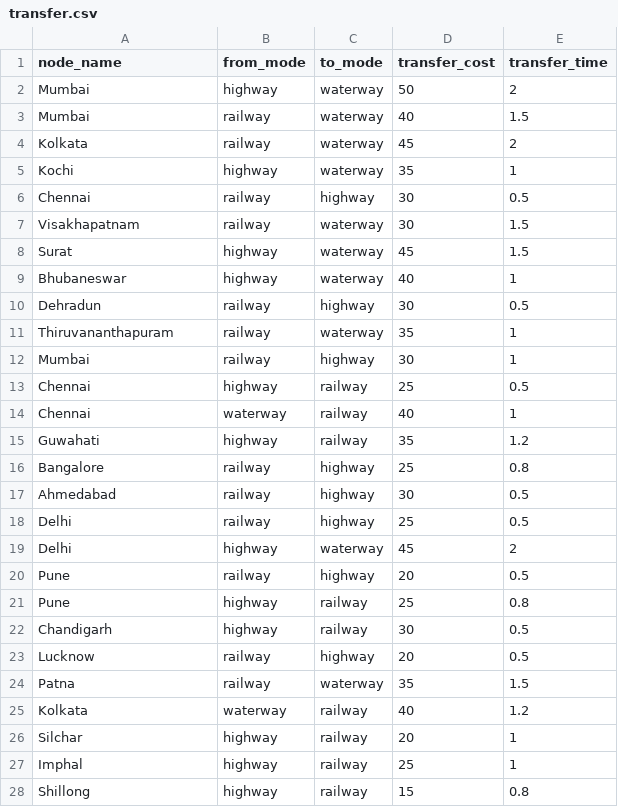
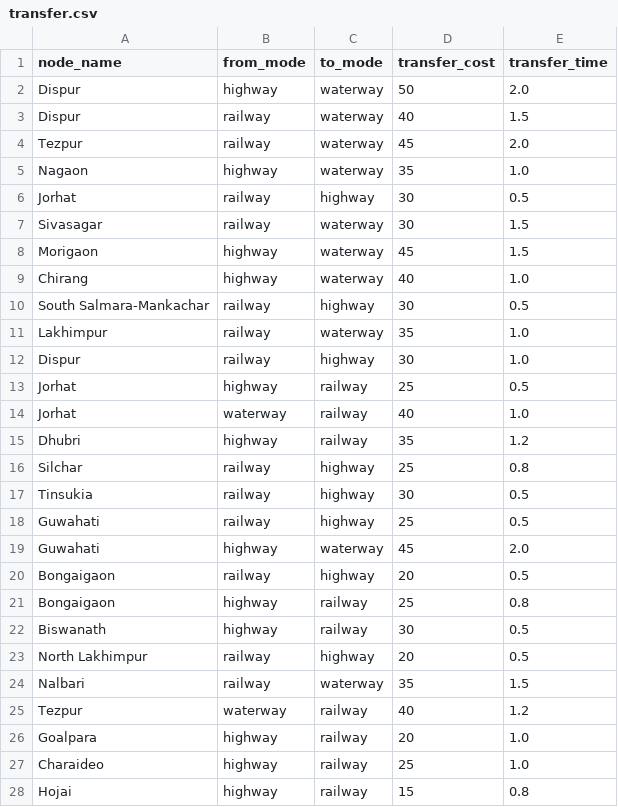
Before and after one commit to Dipan-17/23.SIH-2024, a CSV file: route_find_algo/transfer.csv, drawn as a sheet.

```diff
--- a/route_find_algo/transfer.csv
+++ b/route_find_algo/transfer.csv
@@ -1,28 +1,28 @@
 node_name,from_mode,to_mode,transfer_cost,transfer_time
-Mumbai,highway,waterway,50,2
-Mumbai,railway,waterway,40,1.5
-Kolkata,railway,waterway,45,2
-Kochi,highway,waterway,35,1
-Chennai,railway,highway,30,0.5
-Visakhapatnam,railway,waterway,30,1.5
-Surat,highway,waterway,45,1.5
-Bhubaneswar,highway,waterway,40,1
-Dehradun,railway,highway,30,0.5
-Thiruvananthapuram,railway,waterway,35,1
-Mumbai,railway,highway,30,1
-Chennai,highway,railway,25,0.5
-Chennai,waterway,railway,40,1
-Guwahati,highway,railway,35,1.2
-Bangalore,railway,highway,25,0.8
-Ahmedabad,railway,highway,30,0.5
-Delhi,railway,highway,25,0.5
-Delhi,highway,waterway,45,2
-Pune,railway,highway,20,0.5
-Pune,highway,railway,25,0.8
-Chandigarh,highway,railway,30,0.5
-Lucknow,railway,highway,20,0.5
-Patna,railway,waterway,35,1.5
-Kolkata,waterway,railway,40,1.2
-Silchar,highway,railway,20,1
-Imphal,highway,railway,25,1
-Shillong,highway,railway,15,0.8
+Dispur,highway,waterway,50,2.0
+Dispur,railway,waterway,40,1.5
+Tezpur,railway,waterway,45,2.0
+Nagaon,highway,waterway,35,1.0
+Jorhat,railway,highway,30,0.5
+Sivasagar,railway,waterway,30,1.5
+Morigaon,highway,waterway,45,1.5
+Chirang,highway,waterway,40,1.0
+South Salmara-Mankachar,railway,highway,30,0.5
+Lakhimpur,railway,waterway,35,1.0
+Dispur,railway,highway,30,1.0
+Jorhat,highway,railway,25,0.5
+Jorhat,waterway,railway,40,1.0
+Dhubri,highway,railway,35,1.2
+Silchar,railway,highway,25,0.8
+Tinsukia,railway,highway,30,0.5
+Guwahati,railway,highway,25,0.5
+Guwahati,highway,waterway,45,2.0
+Bongaigaon,railway,highway,20,0.5
+Bongaigaon,highway,railway,25,0.8
+Biswanath,highway,railway,30,0.5
+North Lakhimpur,railway,highway,20,0.5
+Nalbari,railway,waterway,35,1.5
+Tezpur,waterway,railway,40,1.2
+Goalpara,highway,railway,20,1.0
+Charaideo,highway,railway,25,1.0
+Hojai,highway,railway,15,0.8
```
Also changed, not shown: route_find_algo/dynamic_factors.csv, route_find_algo/edges.csv, 36 other files.
